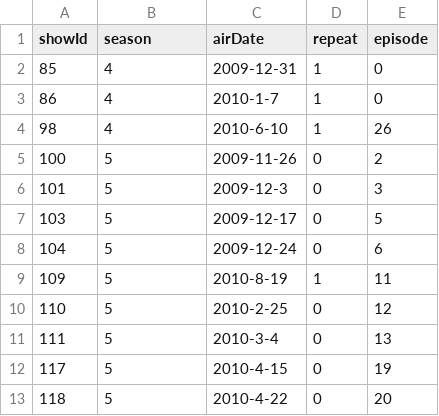
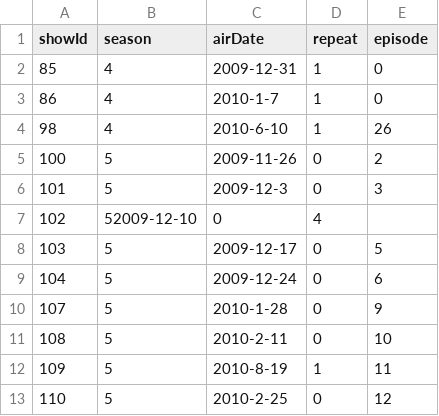
Before and after one commit to phpfui/TomPettyBuriedTreasure, a CSV file: TomPettyShows.csv, drawn as a sheet; only a part is shown; the shorter side is filled out with more unchanged rows.

```diff
--- a/TomPettyShows.csv
+++ b/TomPettyShows.csv
@@ -6,4 +6,7 @@ showId,season,airDate,repeat,episode
 101,5,2009-12-3,0,3
+102,52009-12-10,0,4
 103,5,2009-12-17,0,5
 104,5,2009-12-24,0,6
+107,5,2010-1-28,0,9
+108,5,2010-2-11,0,10
 109,5,2010-8-19,1,11
```
Also changed, not shown: TomPettyShowSongs.csv.
